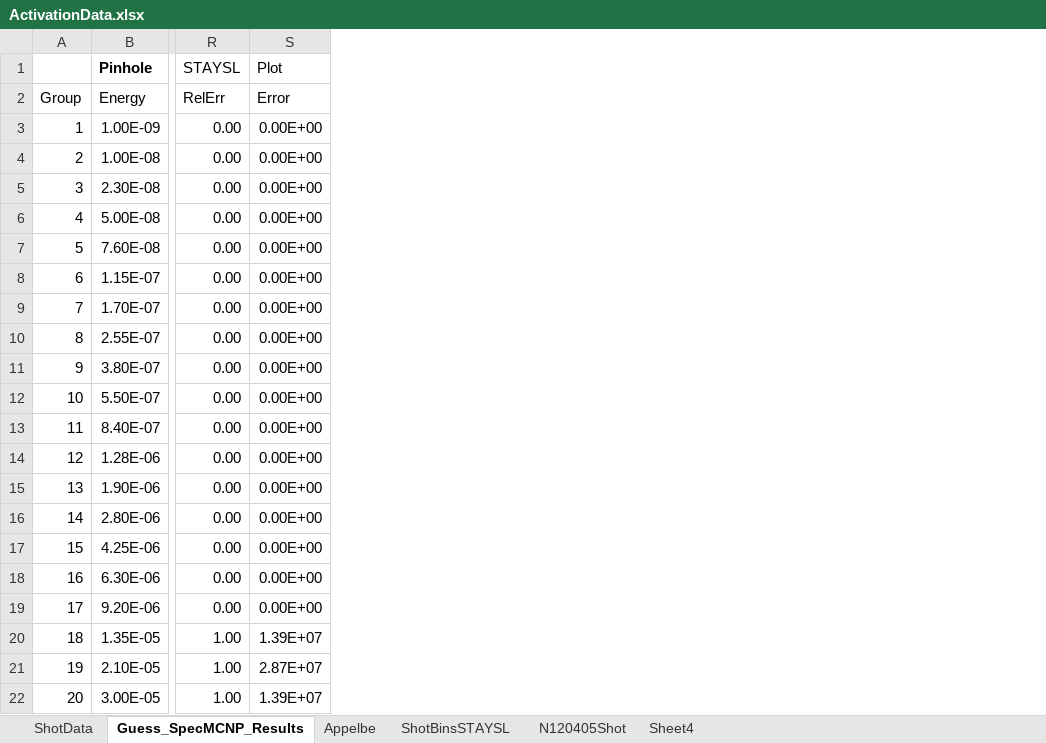
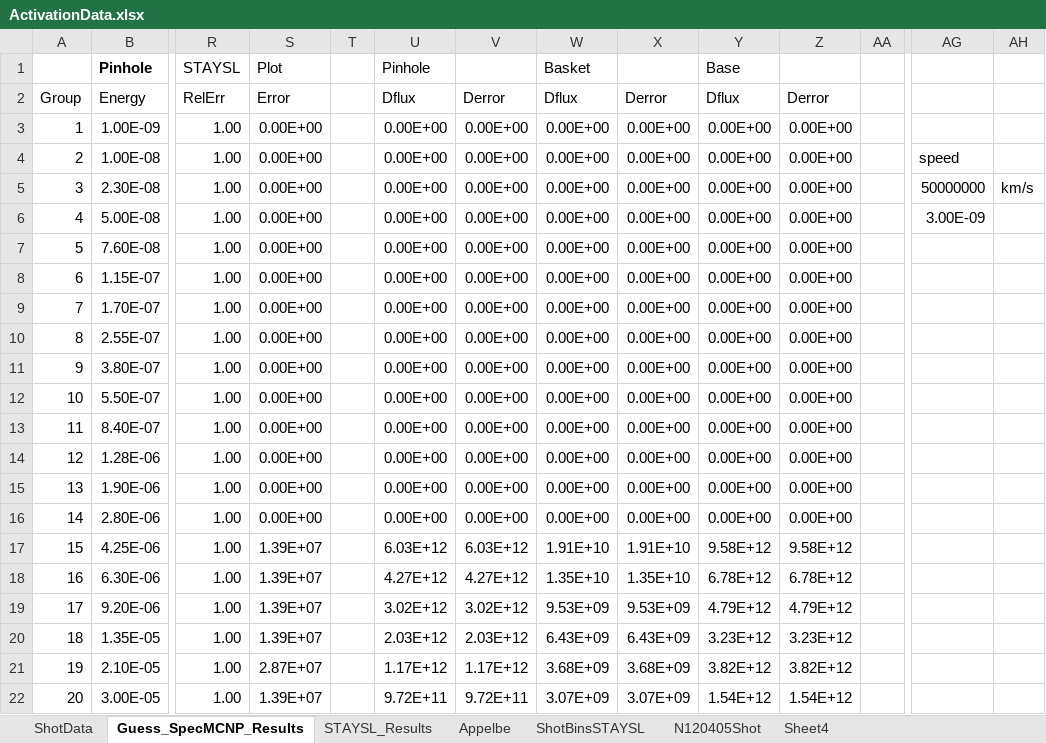
Before and after one commit to nickquartemont/NENG612, an Excel workbook: NIF_Unfold/ActivationData.xlsx, sheet Guess_SpecMCNP_Results, drawn as a sheet; only a part is shown, gaps mark what is left out; values as stored, in another font and other column widths than the file's, no borders; the diff covers the shown part only; the diff names each change by its address in the sheet, - before the commit and + after, or states it on an @@ line.

```diff
--- a/NIF_Unfold/ActivationData.xlsx (sheet Guess_SpecMCNP_Results)
+++ b/NIF_Unfold/ActivationData.xlsx (sheet Guess_SpecMCNP_Results)
+sheet tab: STAYSL_Results
+column T, empty
+column U, rows 1-22: Pinhole | Dflux | 0.00E+00 | 0.00E+00 | 0.00E+00 | 0.00E+00 | 0.00E+00 | 0.00E+00 | 0.00E+00 | 0.00E+00 | 0.00E+00 | 0.00E+00 | 0.00E+00 | 0.00E+00 | 0.00E+00 | 0.00E+00 | 6.03E+12 | 4.27E+12 | 3.02E+12 | 2.03E+12 | 1.17E+12 | 9.72E+11
+column V, rows 2-22: Derror | 0.00E+00 | 0.00E+00 | 0.00E+00 | 0.00E+00 | 0.00E+00 | 0.00E+00 | 0.00E+00 | 0.00E+00 | 0.00E+00 | 0.00E+00 | 0.00E+00 | 0.00E+00 | 0.00E+00 | 0.00E+00 | 6.03E+12 | 4.27E+12 | 3.02E+12 | 2.03E+12 | 1.17E+12 | 9.72E+11
+column W, rows 1-22: Basket | Dflux | 0.00E+00 | 0.00E+00 | 0.00E+00 | 0.00E+00 | 0.00E+00 | 0.00E+00 | 0.00E+00 | 0.00E+00 | 0.00E+00 | 0.00E+00 | 0.00E+00 | 0.00E+00 | 0.00E+00 | 0.00E+00 | 1.91E+10 | 1.35E+10 | 9.53E+09 | 6.43E+09 | 3.68E+09 | 3.07E+09
+column X, rows 2-22: Derror | 0.00E+00 | 0.00E+00 | 0.00E+00 | 0.00E+00 | 0.00E+00 | 0.00E+00 | 0.00E+00 | 0.00E+00 | 0.00E+00 | 0.00E+00 | 0.00E+00 | 0.00E+00 | 0.00E+00 | 0.00E+00 | 1.91E+10 | 1.35E+10 | 9.53E+09 | 6.43E+09 | 3.68E+09 | 3.07E+09
+column Y, rows 1-22: Base | Dflux | 0.00E+00 | 0.00E+00 | 0.00E+00 | 0.00E+00 | 0.00E+00 | 0.00E+00 | 0.00E+00 | 0.00E+00 | 0.00E+00 | 0.00E+00 | 0.00E+00 | 0.00E+00 | 0.00E+00 | 0.00E+00 | 9.58E+12 | 6.78E+12 | 4.79E+12 | 3.23E+12 | 3.82E+12 | 1.54E+12
+column Z, rows 2-22: Derror | 0.00E+00 | 0.00E+00 | 0.00E+00 | 0.00E+00 | 0.00E+00 | 0.00E+00 | 0.00E+00 | 0.00E+00 | 0.00E+00 | 0.00E+00 | 0.00E+00 | 0.00E+00 | 0.00E+00 | 0.00E+00 | 9.58E+12 | 6.78E+12 | 4.79E+12 | 3.23E+12 | 3.82E+12 | 1.54E+12
+column AA, empty
+column AG, rows 4-6: speed | 50000000 | 3.00E-09
+column AH, row 5: km/s
-R3:R19: 0.00
+R3:R19: 1.00
-S17:S19: 0.00E+00
+S17:S19: 1.39E+07
```
Also changed, not shown: 44 removed rows and 5 added columns elsewhere in this sheet, 33 other files.
